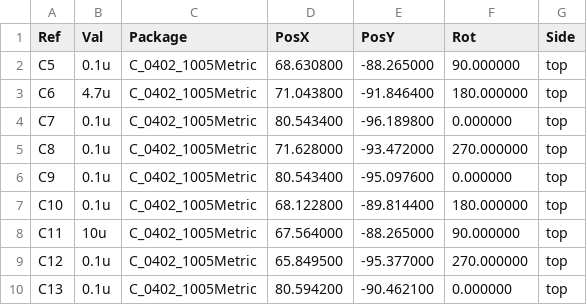
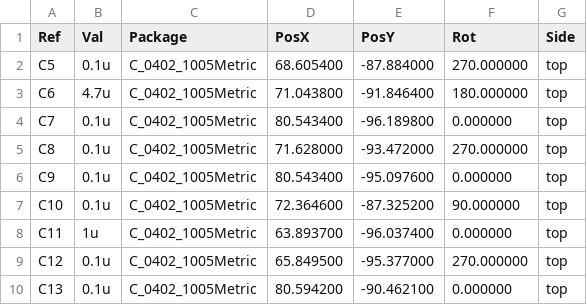
Before and after one commit to 0101shift/Project_OAK, a CSV file: Design/LLD_Design/V1.0/Project_OAK_MAIN_BRD_V1.0/Project_OAK_MAIN_BRD_V1.0_gerber/Project_OAK_MAIN_BRD_V1.0-top-pos.csv, drawn as a sheet; only a part is shown; the diff covers the shown part only.

```diff
--- a/Design/LLD_Design/V1.0/Project_OAK_MAIN_BRD_V1.0/Project_OAK_MAIN_BRD_V1.0_gerber/Project_OAK_MAIN_BRD_V1.0-top-pos.csv
+++ b/Design/LLD_Design/V1.0/Project_OAK_MAIN_BRD_V1.0/Project_OAK_MAIN_BRD_V1.0_gerber/Project_OAK_MAIN_BRD_V1.0-top-pos.csv
@@ -1,3 +1,3 @@
 Ref,Val,Package,PosX,PosY,Rot,Side
-"C5","0.1u","C_0402_1005Metric",68.630800,-88.265000,90.000000,top
+"C5","0.1u","C_0402_1005Metric",68.605400,-87.884000,270.000000,top
 "C6","4.7u","C_0402_1005Metric",71.043800,-91.846400,180.000000,top
@@ -6,4 +6,4 @@ Ref,Val,Package,PosX,PosY,Rot,Side
 "C9","0.1u","C_0402_1005Metric",80.543400,-95.097600,0.000000,top
-"C10","0.1u","C_0402_1005Metric",68.122800,-89.814400,180.000000,top
-"C11","10u","C_0402_1005Metric",67.564000,-88.265000,90.000000,top
+"C10","0.1u","C_0402_1005Metric",72.364600,-87.325200,90.000000,top
+"C11","1u","C_0402_1005Metric",63.893700,-96.037400,0.000000,top
 "C12","0.1u","C_0402_1005Metric",65.849500,-95.377000,270.000000,top
```
Also changed, not shown: 8 added rows, 5 removed rows and 12 edited cells elsewhere in this file, 28 other files.
